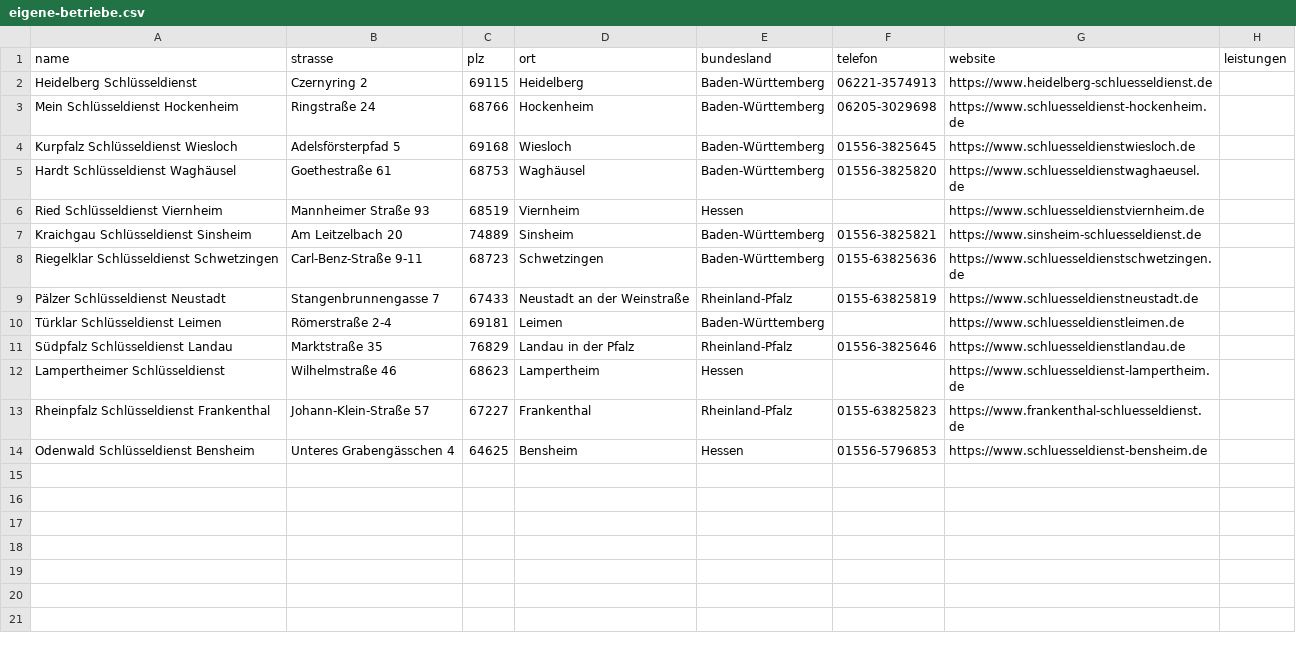
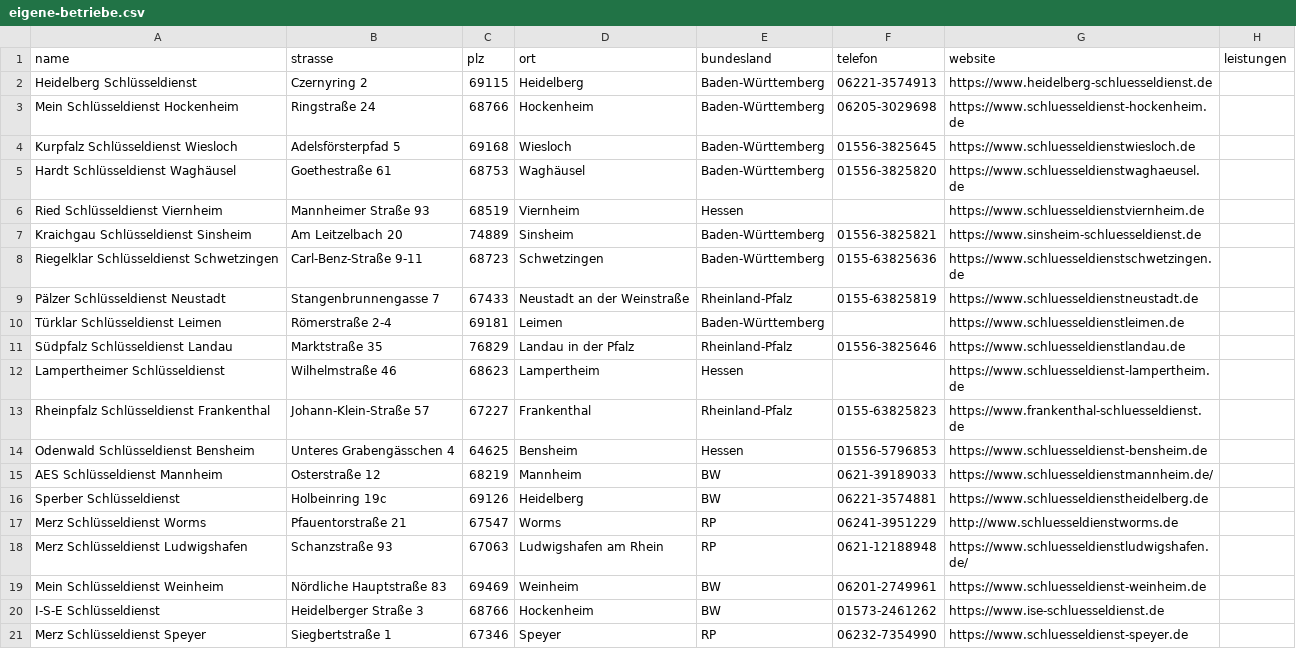
Before and after one commit to boxofbananas/schluesseldienst-directory, a CSV file: input/eigene-betriebe.csv, drawn as a sheet.

```diff
--- a/input/eigene-betriebe.csv
+++ b/input/eigene-betriebe.csv
@@ -14 +14,8 @@ Rheinpfalz Schlüsseldienst Frankenthal,Johann-Klein-Straße 57,67227,Frankentha
 Odenwald Schlüsseldienst Bensheim,Unteres Grabengässchen 4,64625,Bensheim,Hessen,01556-5796853,https://www.schluesseldienst-bensheim.de,
+AES Schlüsseldienst Mannheim,Osterstraße 12,68219,Mannheim,BW,0621-39189033,https://www.schluesseldienstmannheim.de/,
+Sperber Schlüsseldienst,Holbeinring 19c,69126,Heidelberg,BW,06221-3574881,https://www.schluesseldienstheidelberg.de,
+Merz Schlüsseldienst Worms,Pfauentorstraße 21,67547,Worms,RP,06241-3951229,http://www.schluesseldienstworms.de,
+Merz Schlüsseldienst Ludwigshafen,Schanzstraße 93,67063,Ludwigshafen am Rhein,RP,0621-12188948,https://www.schluesseldienstludwigshafen.de/,
+Mein Schlüsseldienst Weinheim,Nördliche Hauptstraße 83,69469,Weinheim,BW,06201-2749961,https://www.schluesseldienst-weinheim.de,
+I-S-E Schlüsseldienst,Heidelberger Straße 3,68766,Hockenheim,BW,01573-2461262,https://www.ise-schluesseldienst.de,
+Merz Schlüsseldienst Speyer,Siegbertstraße 1,67346,Speyer,RP,06232-7354990,https://www.schluesseldienst-speyer.de,
```
Also changed, not shown: 9 other files.
